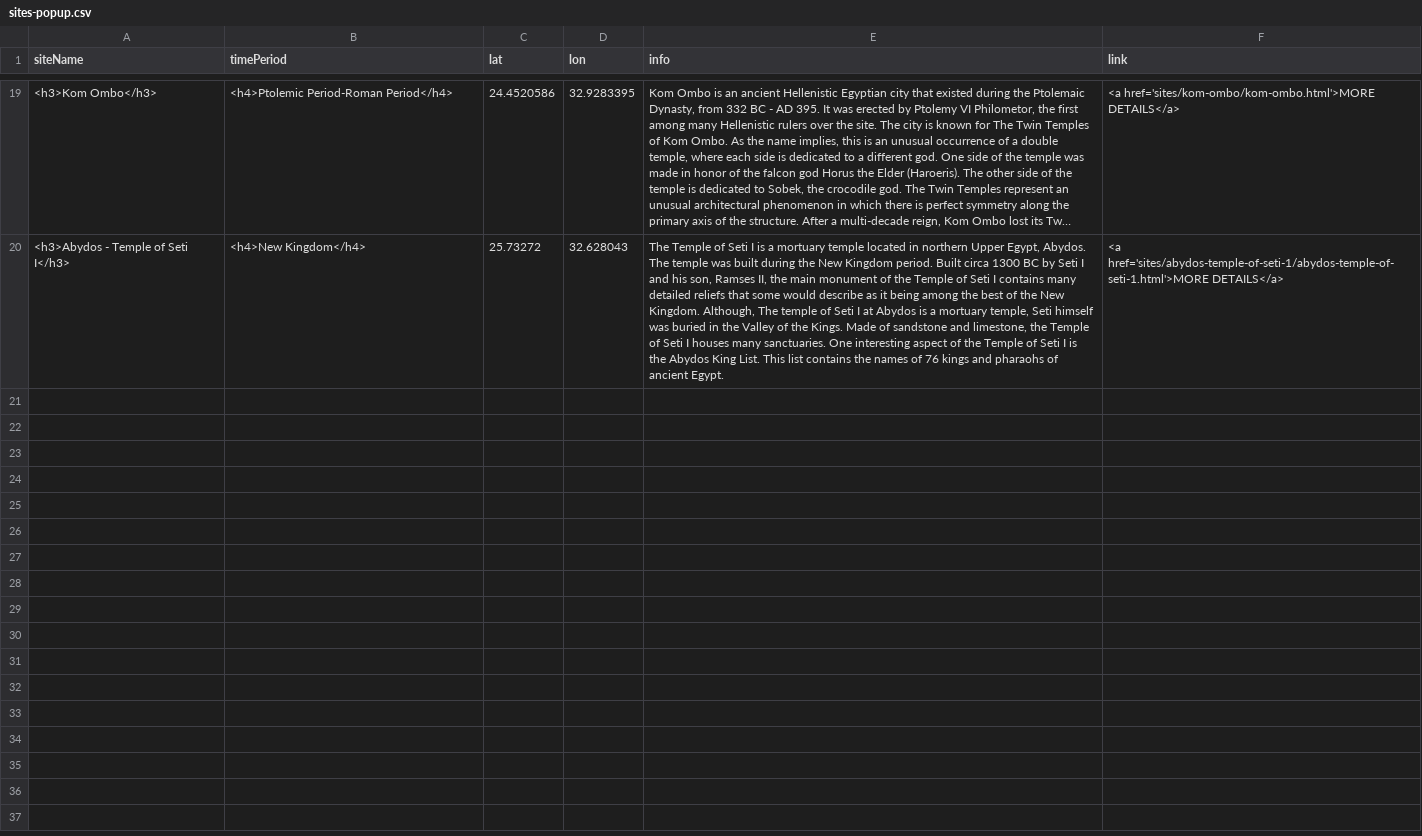
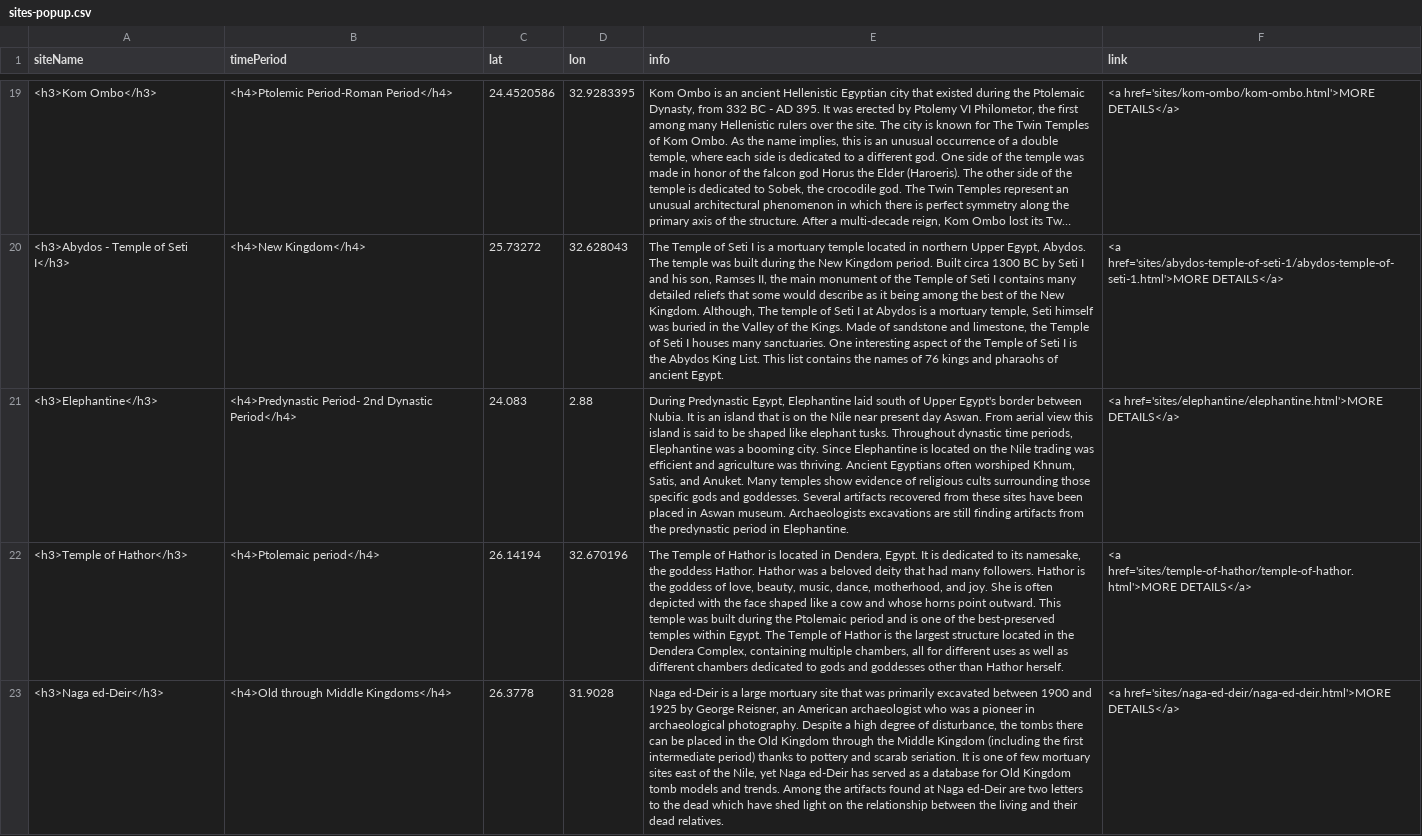
Before and after one commit to washi260/daea-fs18, a CSV file: sites-popup.csv, drawn as a sheet; only a part is shown, gaps mark what is left out; long unchanged cells end in …; the diff names each change by its address in the sheet, - before the commit and + after, or states it on an @@ line.

Commit message:
adding sites
Elephantine, temple of hathor, daga ed-deir

```diff
--- a/sites-popup.csv
+++ b/sites-popup.csv
+row 21: <h3>Elephantine</h3> | <h4>Predynastic Period- 2nd Dynastic Period</h4> | 24.083 | 2.88 | During Predynastic Egypt, Elephantine laid south of Upper Egypt's border between Nubia. It is an island that is on the Nile near present day Aswan. From aerial view this island is said to be shaped like elephant tusks. Throughout dynastic time periods, Elephantine was a booming city. Since Elephantine is located on the Nile trading was efficient and agriculture was thriving. Ancient Egyptians often worshiped Khnum, Satis, and Anuket. Many temples show evidence of religious cults surrounding those specific gods and goddesses. Several artifacts recovered from these sites have been placed in Aswan museum. Archaeologists excavations are still finding artifacts from the predynastic period in Elephantine. | <a href='sites/elephantine/elephantine.html'>MORE DETAILS</a>
+row 22: <h3>Temple of Hathor</h3> | <h4>Ptolemaic period</h4> | 26.14194 | 32.670196 | The Temple of Hathor is located in Dendera, Egypt. It is dedicated to its namesake, the goddess Hathor. Hathor was a beloved deity that had many followers. Hathor is the goddess of love, beauty, music, dance, motherhood, and joy. She is often depicted with the face shaped like a cow and whose horns point outward. This temple was built during the Ptolemaic period and is one of the best-preserved temples within Egypt. The Temple of Hathor is the largest structure located in the Dendera Complex, containing multiple chambers, all for different uses as well as different chambers dedicated to gods and goddesses other than Hathor herself. | <a href='sites/temple-of-hathor/temple-of-hathor.html'>MORE DETAILS</a>
+row 23: <h3>Naga ed-Deir</h3> | <h4>Old through Middle Kingdoms</h4> | 26.3778 | 31.9028 | Naga ed-Deir is a large mortuary site that was primarily excavated between 1900 and 1925 by George Reisner, an American archaeologist who was a pioneer in archaeological photography. Despite a high degree of disturbance, the tombs there can be placed in the Old Kingdom through the Middle Kingdom (including the first intermediate period) thanks to pottery and scarab seriation. It is one of few mortuary sites east of the Nile, yet Naga ed-Deir has served as a database for Old Kingdom tomb models and trends. Among the artifacts found at Naga ed-Deir are two letters to the dead which have shed light on the relationship between the living and their dead relatives. | <a href='sites/naga-ed-deir/naga-ed-deir.html'>MORE DETAILS</a>
```
